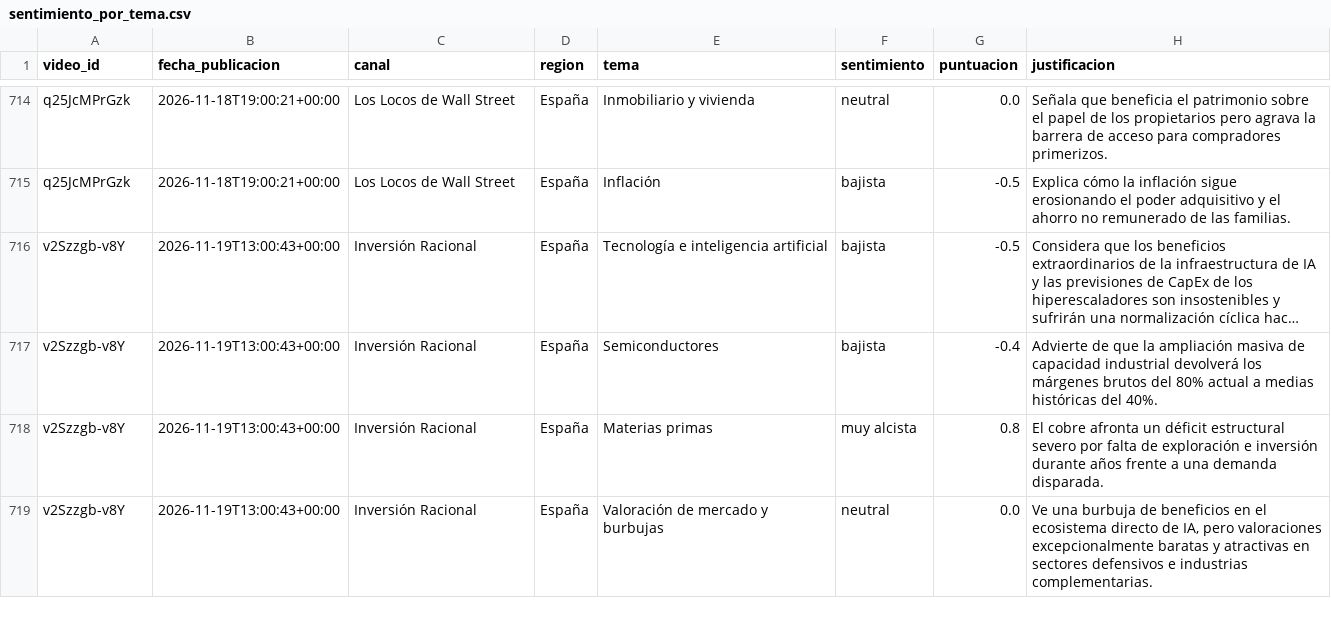
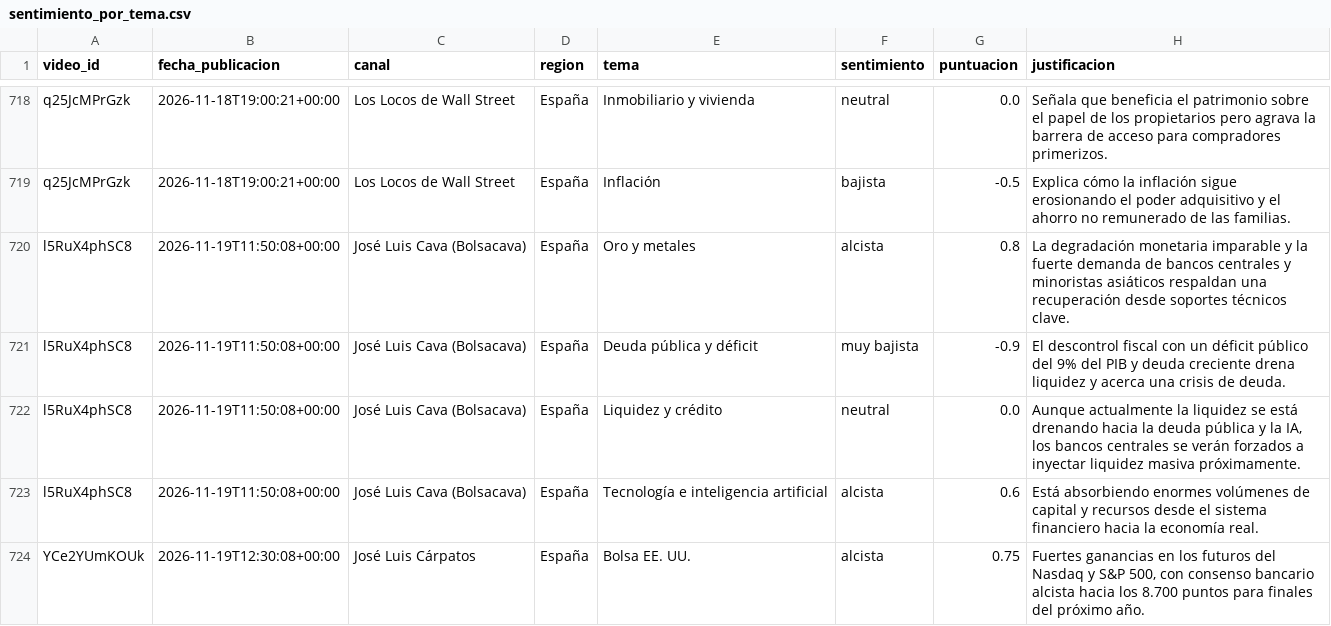
Before and after one commit to jmtroyano/resumenes-youtube, a CSV file: data/sentimiento_por_tema.csv, drawn as a sheet; only a part is shown, gaps mark what is left out; the shorter side is filled out with more unchanged rows; long unchanged cells end in …; the diff covers the shown part only; the diff names each change by its address in the sheet, - before the commit and + after, or states it on an @@ line.

```diff
--- a/data/sentimiento_por_tema.csv
+++ b/data/sentimiento_por_tema.csv
+row 720: l5RuX4phSC8 | 2026-11-19T11:50:08+00:00 | José Luis Cava (Bolsacava) | España | Oro y metales | alcista | 0.8 | La degradación monetaria imparable y la fuerte demanda de bancos centrales y minoristas asiáticos respaldan una recuperación desde soportes técnicos clave.
+row 721: l5RuX4phSC8 | 2026-11-19T11:50:08+00:00 | José Luis Cava (Bolsacava) | España | Deuda pública y déficit | muy bajista | -0.9 | El descontrol fiscal con un déficit público del 9% del PIB y deuda creciente drena liquidez y acerca una crisis de deuda.
+row 722: l5RuX4phSC8 | 2026-11-19T11:50:08+00:00 | José Luis Cava (Bolsacava) | España | Liquidez y crédito | neutral | 0.0 | Aunque actualmente la liquidez se está drenando hacia la deuda pública y la IA, los bancos centrales se verán forzados a inyectar liquidez masiva próximamente.
+row 723: l5RuX4phSC8 | 2026-11-19T11:50:08+00:00 | José Luis Cava (Bolsacava) | España | Tecnología e inteligencia artificial | alcista | 0.6 | Está absorbiendo enormes volúmenes de capital y recursos desde el sistema financiero hacia la economía real.
+row 724: YCe2YUmKOUk | 2026-11-19T12:30:08+00:00 | José Luis Cárpatos | España | Bolsa EE. UU. | alcista | 0.75 | Fuertes ganancias en los futuros del Nasdaq y S&P 500, con consenso bancario alcista hacia los 8.700 puntos para finales del próximo año.
```
Also changed, not shown: 13 added rows elsewhere in this file, 6 other files.
